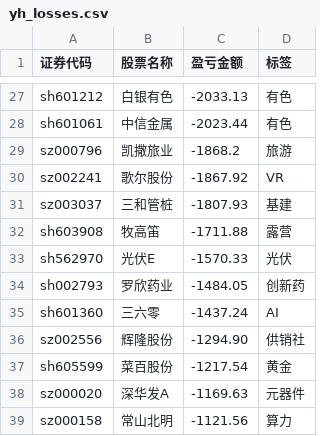
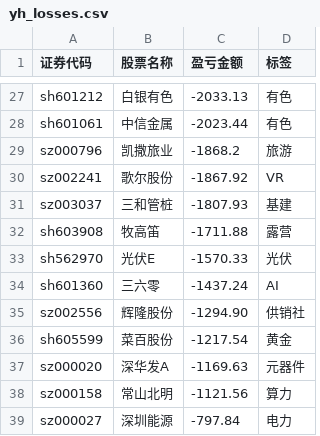
Before and after one commit to gniqizeuy/gniqizeuy.github.io, a CSV file: assets/data/yh_losses.csv, drawn as a sheet; only a part is shown, gaps mark what is left out; the shorter side is filled out with more unchanged rows; the diff names each change by its address in the sheet, - before the commit and + after, or states it on an @@ line.

```diff
--- a/assets/data/yh_losses.csv
+++ b/assets/data/yh_losses.csv
-row 34: sh002793 | 罗欣药业 | -1484.05 | 创新药
```
Also changed, not shown: 1 other file.
